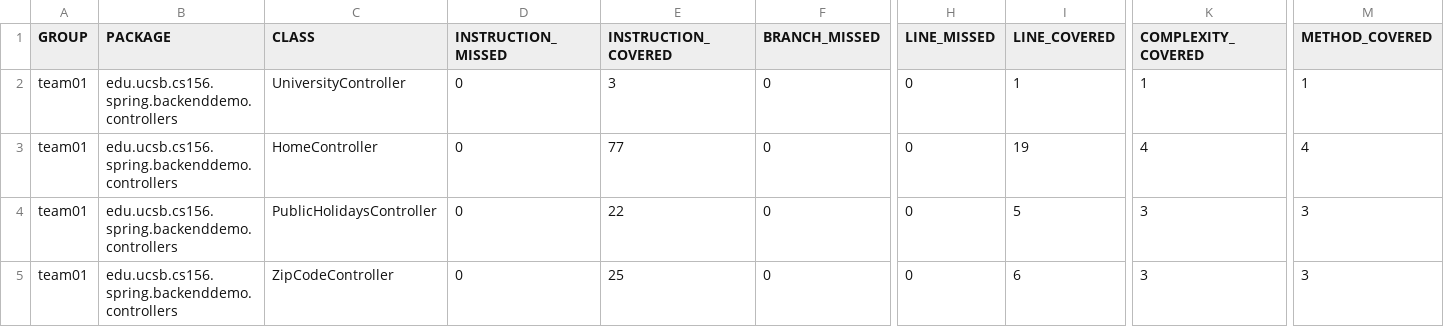
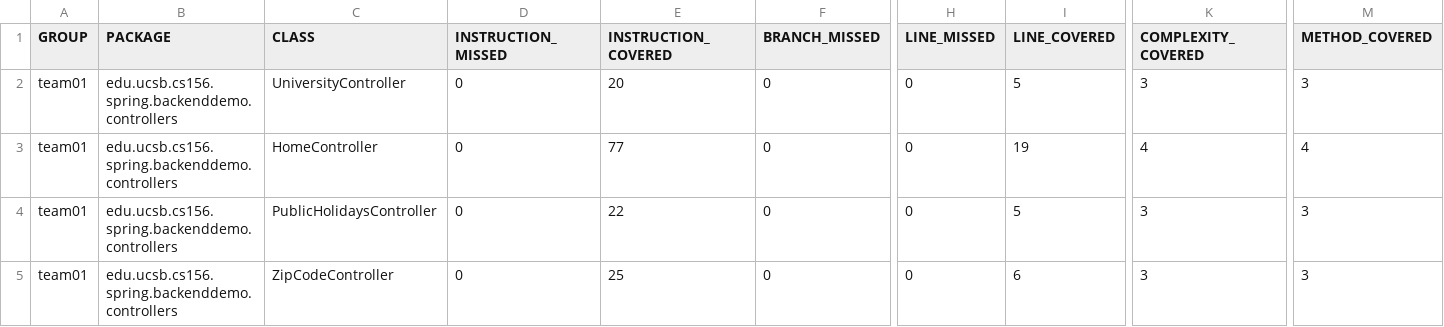
Before and after one commit to ucsb-cs156-w24/team01-w24-5pm-1, a CSV file: jacoco/jacoco.csv, drawn as a sheet; only a part is shown, gaps mark what is left out; the diff names each change by its address in the sheet, - before the commit and + after, or states it on an @@ line.

```diff
--- a/jacoco/jacoco.csv
+++ b/jacoco/jacoco.csv
-E2 (INSTRUCTION_COVERED): 3
+E2 (INSTRUCTION_COVERED): 20
-I2 (LINE_COVERED): 1
+I2 (LINE_COVERED): 5
-K2 (COMPLEXITY_COVERED): 1
+K2 (COMPLEXITY_COVERED): 3
-M2 (METHOD_COVERED): 1
+M2 (METHOD_COVERED): 3
```
Also changed, not shown: 8 other files.
